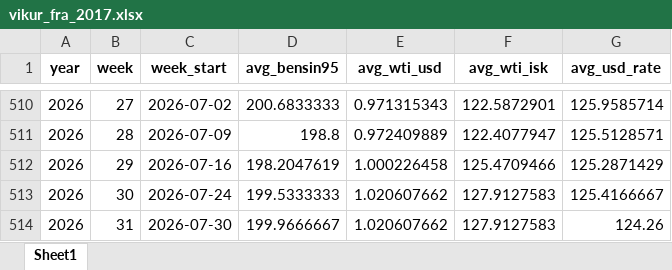
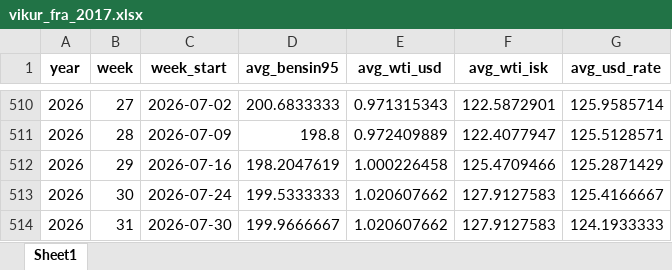
Before and after one commit to asi-hag/gasverkefni, an Excel workbook: vikur_fra_2017.xlsx, sheet Sheet1, drawn as a sheet; only a part is shown, gaps mark what is left out; values as stored, in another font and other column widths than the file's, no borders; the diff names each change by its address in the sheet, - before the commit and + after, or states it on an @@ line.

```diff
--- a/vikur_fra_2017.xlsx (sheet Sheet1)
+++ b/vikur_fra_2017.xlsx (sheet Sheet1)
-G514 (avg_usd_rate): 124.26
+G514 (avg_usd_rate): 124.1933333
```
Also changed, not shown: min_max_dagverd.xlsx.
